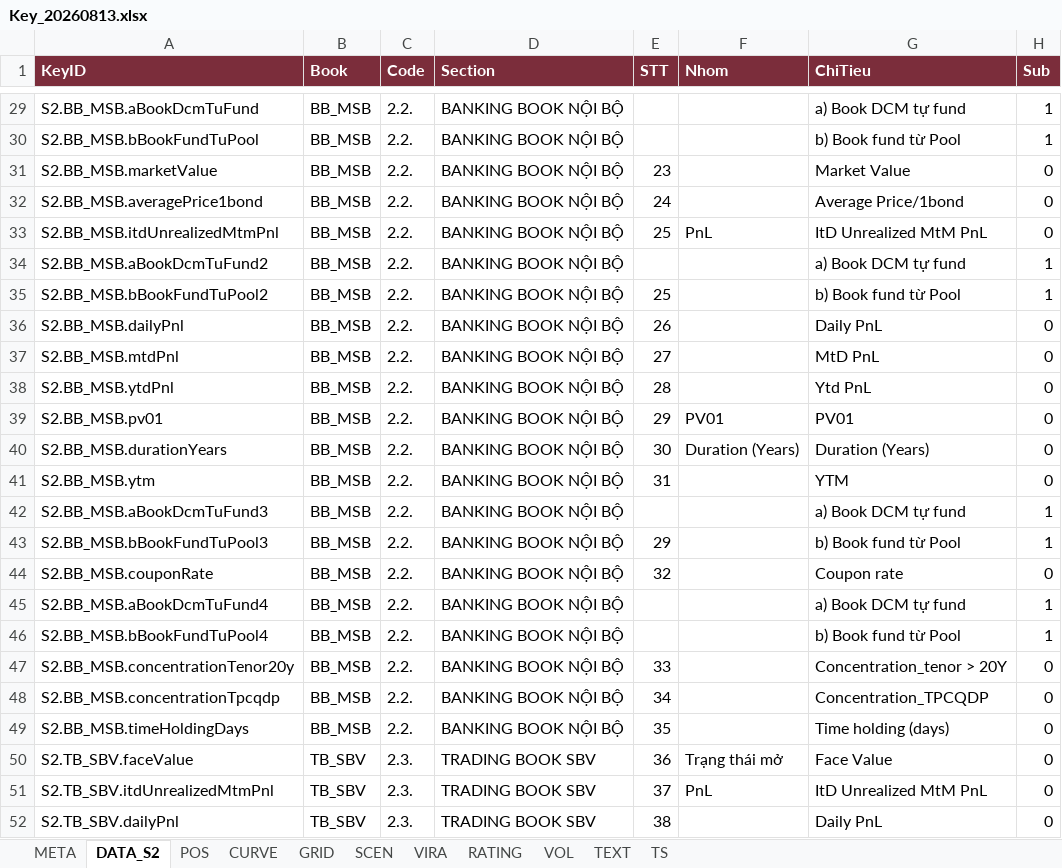
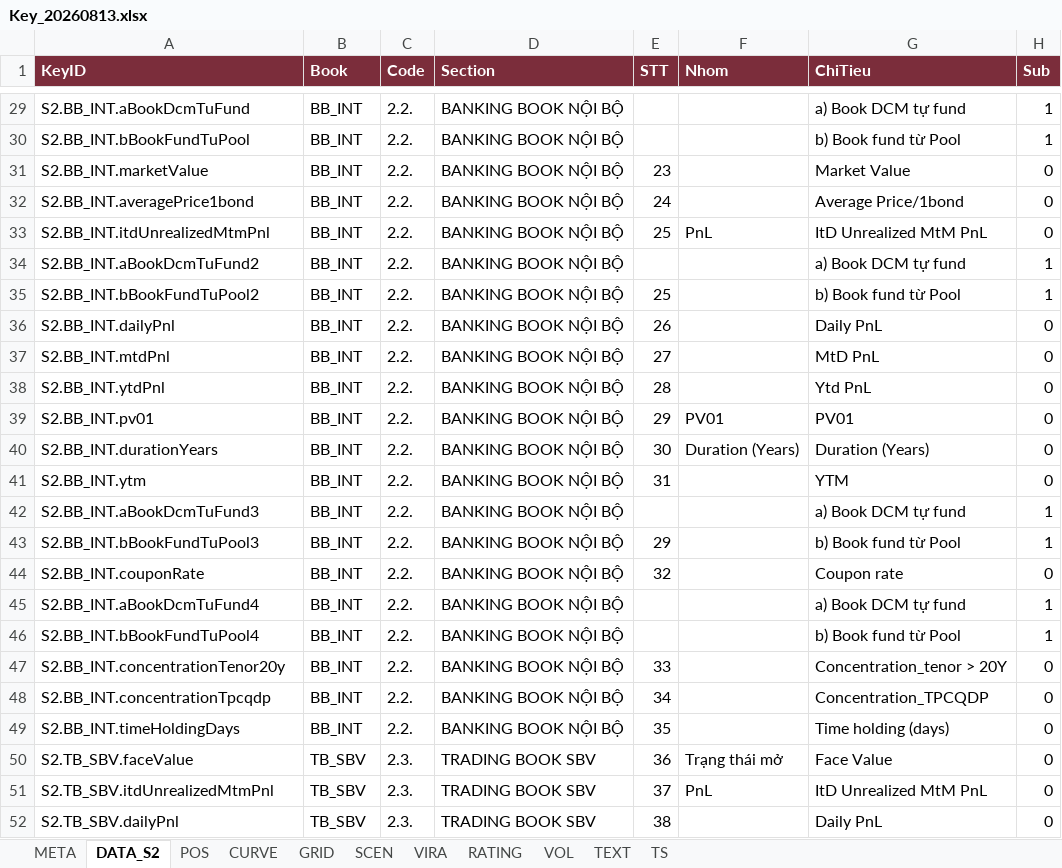
Before and after one commit to L4maZ/HTML, an Excel workbook: bond/Key_20260813.xlsx, sheet DATA_S2, drawn as a sheet; only a part is shown, gaps mark what is left out; values as stored, in another font and other column widths than the file's, no borders; the diff covers the shown part only; the diff names each change by its address in the sheet, - before the commit and + after, or states it on an @@ line.

```diff
--- a/bond/Key_20260813.xlsx (sheet DATA_S2)
+++ b/bond/Key_20260813.xlsx (sheet DATA_S2)
-A29 (KeyID): S2.BB_MSB.aBookDcmTuFund
+A29 (KeyID): S2.BB_INT.aBookDcmTuFund
-B29:B49 (Book): BB_MSB
+B29:B49 (Book): BB_INT
-A30 (KeyID): S2.BB_MSB.bBookFundTuPool
+A30 (KeyID): S2.BB_INT.bBookFundTuPool
-A31 (KeyID): S2.BB_MSB.marketValue
+A31 (KeyID): S2.BB_INT.marketValue
-A32 (KeyID): S2.BB_MSB.averagePrice1bond
+A32 (KeyID): S2.BB_INT.averagePrice1bond
-A33 (KeyID): S2.BB_MSB.itdUnrealizedMtmPnl
+A33 (KeyID): S2.BB_INT.itdUnrealizedMtmPnl
-A34 (KeyID): S2.BB_MSB.aBookDcmTuFund2
+A34 (KeyID): S2.BB_INT.aBookDcmTuFund2
-A35 (KeyID): S2.BB_MSB.bBookFundTuPool2
+A35 (KeyID): S2.BB_INT.bBookFundTuPool2
-A36 (KeyID): S2.BB_MSB.dailyPnl
+A36 (KeyID): S2.BB_INT.dailyPnl
-A37 (KeyID): S2.BB_MSB.mtdPnl
+A37 (KeyID): S2.BB_INT.mtdPnl
-A38 (KeyID): S2.BB_MSB.ytdPnl
+A38 (KeyID): S2.BB_INT.ytdPnl
-A39 (KeyID): S2.BB_MSB.pv01
+A39 (KeyID): S2.BB_INT.pv01
-A40 (KeyID): S2.BB_MSB.durationYears
+A40 (KeyID): S2.BB_INT.durationYears
-A41 (KeyID): S2.BB_MSB.ytm
+A41 (KeyID): S2.BB_INT.ytm
-A42 (KeyID): S2.BB_MSB.aBookDcmTuFund3
+A42 (KeyID): S2.BB_INT.aBookDcmTuFund3
-A43 (KeyID): S2.BB_MSB.bBookFundTuPool3
+A43 (KeyID): S2.BB_INT.bBookFundTuPool3
-A44 (KeyID): S2.BB_MSB.couponRate
+A44 (KeyID): S2.BB_INT.couponRate
-A45 (KeyID): S2.BB_MSB.aBookDcmTuFund4
+A45 (KeyID): S2.BB_INT.aBookDcmTuFund4
-A46 (KeyID): S2.BB_MSB.bBookFundTuPool4
+A46 (KeyID): S2.BB_INT.bBookFundTuPool4
-A47 (KeyID): S2.BB_MSB.concentrationTenor20y
+A47 (KeyID): S2.BB_INT.concentrationTenor20y
-A48 (KeyID): S2.BB_MSB.concentrationTpcqdp
+A48 (KeyID): S2.BB_INT.concentrationTpcqdp
-A49 (KeyID): S2.BB_MSB.timeHoldingDays
+A49 (KeyID): S2.BB_INT.timeHoldingDays
```
Also changed, not shown: 54 edited cells elsewhere in this sheet, sheet TEXT, sheet META, 3 other files.
